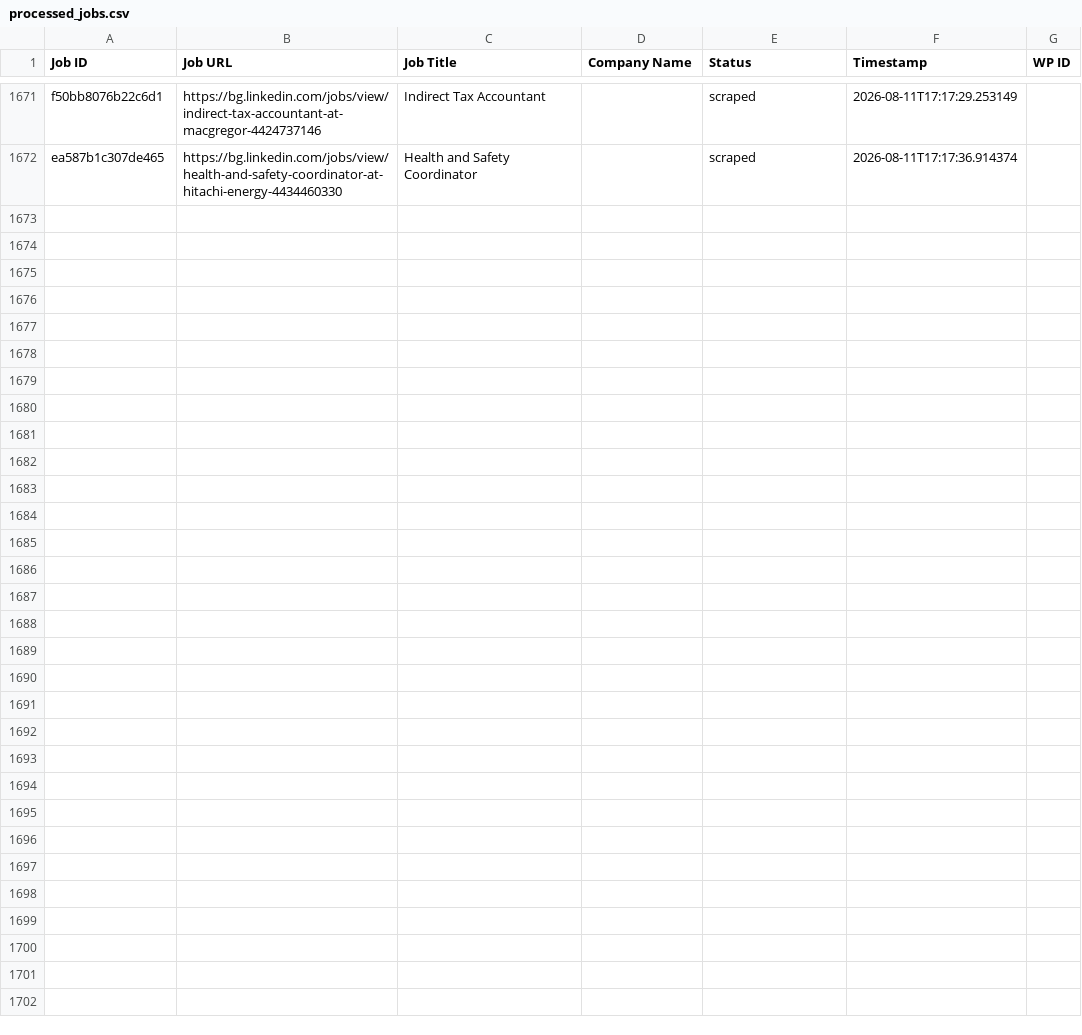
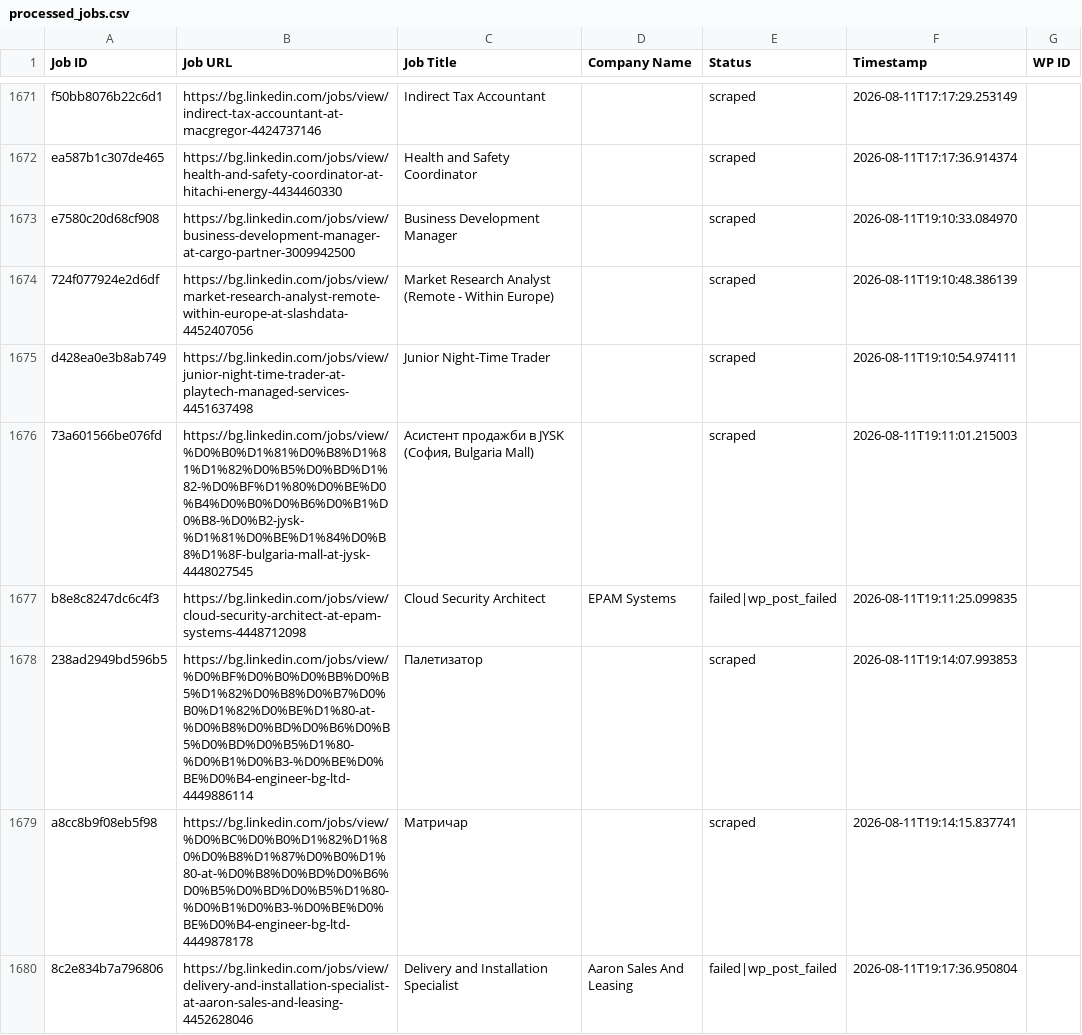
Before and after one commit to vindoky/bg, a CSV file: processed_jobs.csv, drawn as a sheet; only a part is shown, gaps mark what is left out; the diff covers the shown part only.

```diff
--- a/processed_jobs.csv
+++ b/processed_jobs.csv
@@ -1678 +1678,9 @@ f50bb8076b22c6d1,https://bg.linkedin.com/jobs/view/indirect-tax-accountant-at-ma
 ea587b1c307de465,https://bg.linkedin.com/jobs/view/health-and-safety-coordinator-at-hitachi-energy-4434460330,Health and Safety Coordinator,,scraped,2026-08-11T17:17:36.914374,
+e7580c20d68cf908,https://bg.linkedin.com/jobs/view/business-development-manager-at-cargo-partner-3009942500,Business Development Manager,,scraped,2026-08-11T19:10:33.084970,
+724f077924e2d6df,https://bg.linkedin.com/jobs/view/market-research-analyst-remote-within-europe-at-slashdata-4452407056,Market Research Analyst (Remote - Within Europe),,scraped,2026-08-11T19:10:48.386139,
+d428ea0e3b8ab749,https://bg.linkedin.com/jobs/view/junior-night-time-trader-at-playtech-managed-services-4451637498,Junior Night-Time Trader,,scraped,2026-08-11T19:10:54.974111,
+73a601566be076fd,https://bg.linkedin.com/jobs/view/%D0%B0%D1%81%D0%B8%D1%81%D1%82%D0%B5%D0%BD%D1%82-%D0%BF%D1%80%D0%BE%D0%B4%D0%B0%D0%B6%D0%B1%D0%B8-%D0%B2-jysk-%D1%81%D0%BE%D1%84%D0%B8%D1%8F-bulgaria-mall-at-jysk-4448027545,"Асистент продажби в JYSK (София, Bulgaria Mall)",,scraped,2026-08-11T19:11:01.215003,
+b8e8c8247dc6c4f3,https://bg.linkedin.com/jobs/view/cloud-security-architect-at-epam-systems-4448712098,Cloud Security Architect,EPAM Systems,failed|wp_post_failed,2026-08-11T19:11:25.099835,
+238ad2949bd596b5,https://bg.linkedin.com/jobs/view/%D0%BF%D0%B0%D0%BB%D0%B5%D1%82%D0%B8%D0%B7%D0%B0%D1%82%D0%BE%D1%80-at-%D0%B8%D0%BD%D0%B6%D0%B5%D0%BD%D0%B5%D1%80-%D0%B1%D0%B3-%D0%BE%D0%BE%D0%B4-engineer-bg-ltd-4449886114,Палетизатор,,scraped,2026-08-11T19:14:07.993853,
+a8cc8b9f08eb5f98,https://bg.linkedin.com/jobs/view/%D0%BC%D0%B0%D1%82%D1%80%D0%B8%D1%87%D0%B0%D1%80-at-%D0%B8%D0%BD%D0%B6%D0%B5%D0%BD%D0%B5%D1%80-%D0%B1%D0%B3-%D0%BE%D0%BE%D0%B4-engineer-bg-ltd-4449878178,Матричар,,scraped,2026-08-11T19:14:15.837741,
+8c2e834b7a796806,https://bg.linkedin.com/jobs/view/delivery-and-installation-specialist-at-aaron-sales-and-leasing-4452628046,Delivery and Installation Specialist,Aaron Sales And Leasing,failed|wp_post_failed,2026-08-11T19:17:36.950804,
```
Also changed, not shown: 8 added rows elsewhere in this file.
